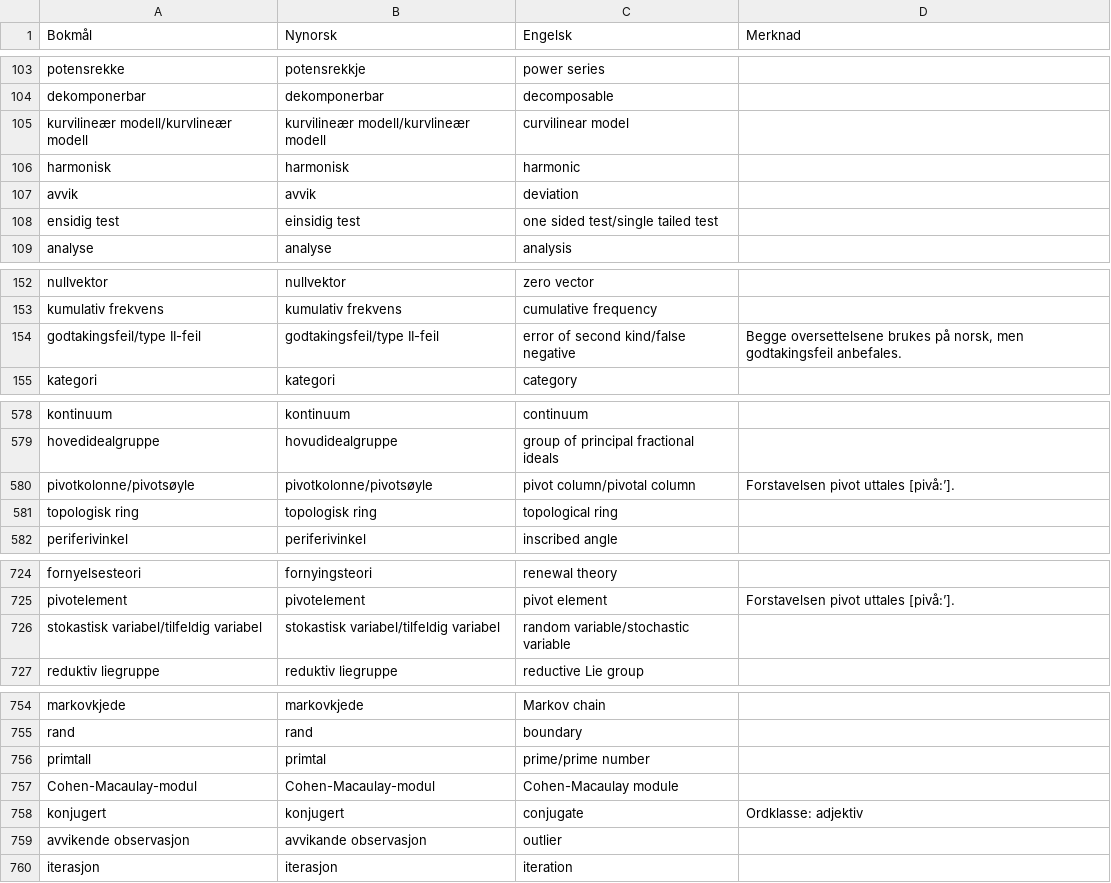
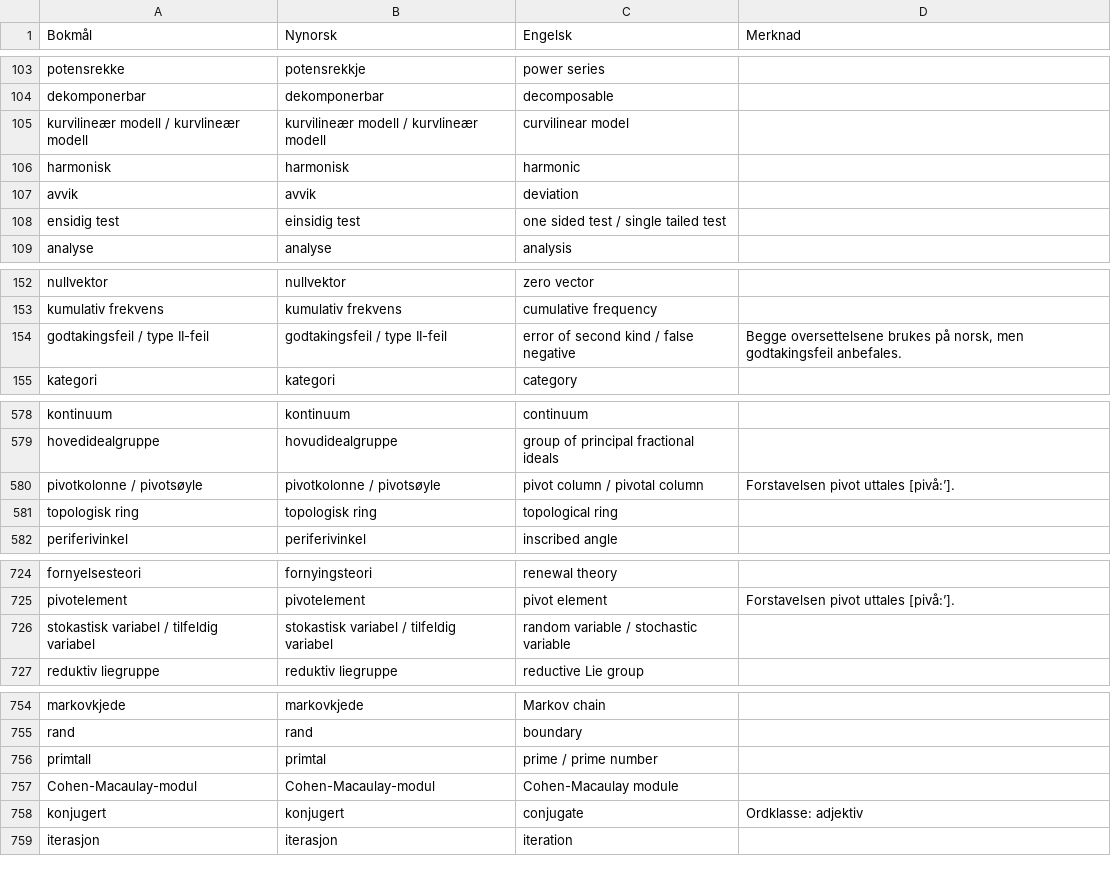
Before and after one commit to jfremstad/matematisk_ordliste, a CSV file: verifiserte_termer.csv, drawn as a sheet; only a part is shown, gaps mark what is left out; the diff covers the shown part only.

Commit message:
Legg til mellomrom i tråd med konvensjonene (#29)
* Legg til mellomrom i tråd med konvensjonene. Legg til test som sjekker at dette er gjort riktig

* La test feile når skråstrekkonvensjonen ikke er oppfylt

```diff
--- a/verifiserte_termer.csv
+++ b/verifiserte_termer.csv
@@ -104,6 +104,6 @@ potensrekke,potensrekkje,power series,
 dekomponerbar,dekomponerbar,decomposable,
-kurvilineær modell/kurvlineær modell,kurvilineær modell/kurvlineær modell,curvilinear model,
+kurvilineær modell / kurvlineær modell,kurvilineær modell / kurvlineær modell,curvilinear model,
 harmonisk,harmonisk,harmonic,
 avvik,avvik,deviation,
-ensidig test,einsidig test,one sided test/single tailed test,
+ensidig test,einsidig test,one sided test / single tailed test,
 analyse,analyse,analysis,
@@ -153,3 +153,3 @@ nullvektor,nullvektor,zero vector,
 kumulativ frekvens,kumulativ frekvens,cumulative frequency,
-godtakingsfeil/type II-feil,godtakingsfeil/type II-feil,error of second kind/false negative,"Begge oversettelsene brukes på norsk, men godtakingsfeil anbefales."
+godtakingsfeil / type II-feil,godtakingsfeil / type II-feil,error of second kind / false negative,"Begge oversettelsene brukes på norsk, men godtakingsfeil anbefales."
 kategori,kategori,category,
@@ -579,3 +579,3 @@ kontinuum,kontinuum,continuum,
 hovedidealgruppe,hovudidealgruppe,group of principal fractional ideals,
-pivotkolonne/pivotsøyle,pivotkolonne/pivotsøyle,pivot column/pivotal column,"Forstavelsen pivot uttales [pivå:’]."
+pivotkolonne / pivotsøyle,pivotkolonne / pivotsøyle,pivot column / pivotal column,"Forstavelsen pivot uttales [pivå:’]."
 topologisk ring,topologisk ring,topological ring,
@@ -725,3 +725,3 @@ fornyelsesteori,fornyingsteori,renewal theory,
 pivotelement,pivotelement,pivot element,"Forstavelsen pivot uttales [pivå:’]."
-stokastisk variabel/tilfeldig variabel,stokastisk variabel/tilfeldig variabel,random variable/stochastic variable,
+stokastisk variabel / tilfeldig variabel,stokastisk variabel / tilfeldig variabel,random variable / stochastic variable,
 reduktiv liegruppe,reduktiv liegruppe,reductive Lie group,
@@ -755,6 +755,5 @@ markovkjede,markovkjede,Markov chain,
 rand,rand,boundary,
-primtall,primtal,prime/prime number,
+primtall,primtal,prime / prime number,
 Cohen-Macaulay-modul,Cohen-Macaulay-modul,Cohen-Macaulay module,
 konjugert,konjugert,conjugate,"Ordklasse: adjektiv"
-avvikende observasjon,avvikande observasjon,outlier,
 iterasjon,iterasjon,iteration,
```
Also changed, not shown: 46 edited cells elsewhere in this file, 1 other file.
